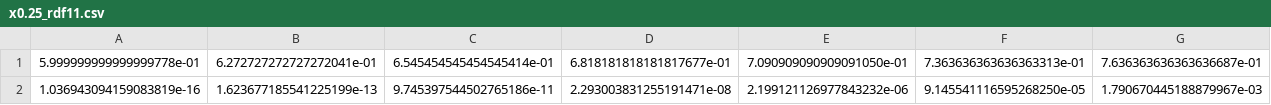
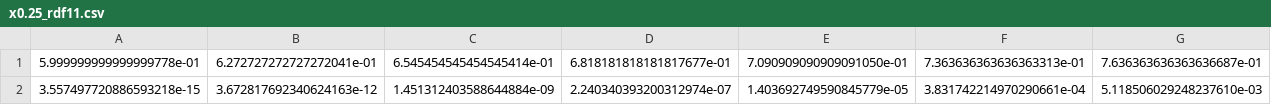
Before and after one commit to torchmd/mdgrad, a CSV file: data/mix_data/x0.25_rdf11.csv, drawn as a sheet; only a part is shown; removed rows and columns are numbered as before the commit, all else as after; rows hold the shown columns only; the diff names each change by its address in the sheet, - before the commit and + after, or states it on an @@ line.

Commit message:
udpate data for rho=0.8

```diff
--- a/data/mix_data/x0.25_rdf11.csv
+++ b/data/mix_data/x0.25_rdf11.csv
-row 2: 1.036943094159083819e-16 | 1.623677185541225199e-13 | 9.745397544502765186e-11 | 2.293003831255191471e-08 | 2.199121126977843232e-06 | 9.145541116595268250e-05 | 1.790670445188879967e-03
+row 2: 3.557497720886593218e-15 | 3.672817692340624163e-12 | 1.451312403588644884e-09 | 2.240340393200312974e-07 | 1.403692749590845779e-05 | 3.831742214970290661e-04 | 5.118506029248237610e-03
```
Also changed, not shown: data/mix_data/x0.25_rdf12.csv, data/mix_data/x0.25_rdf22.csv, 9 other files.
